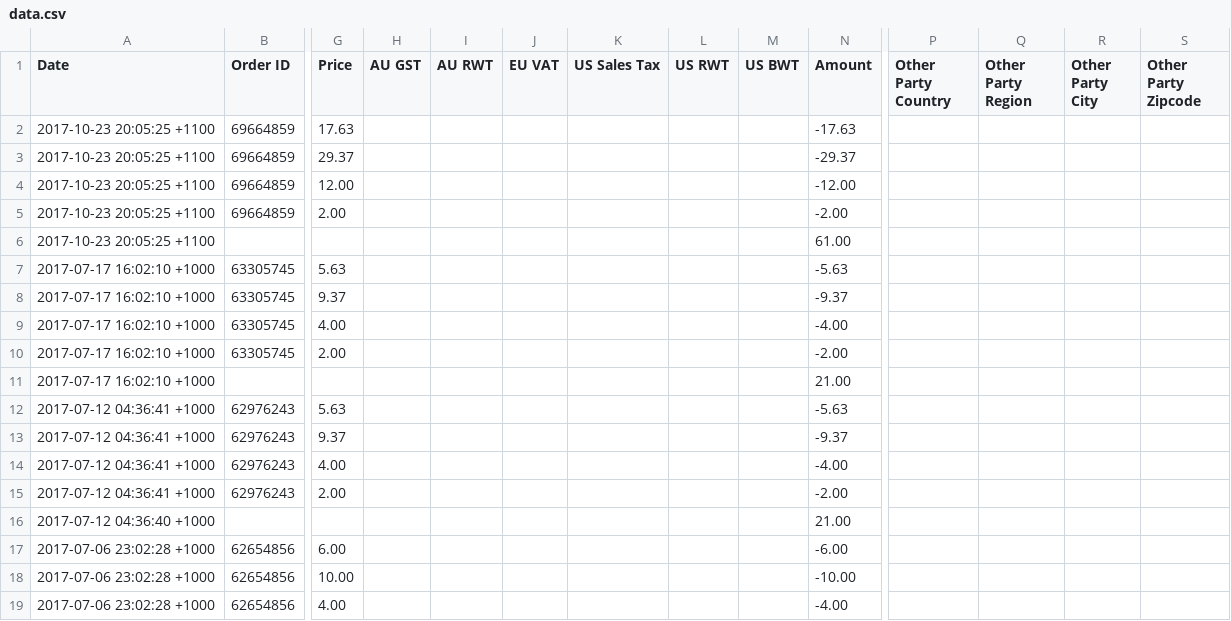
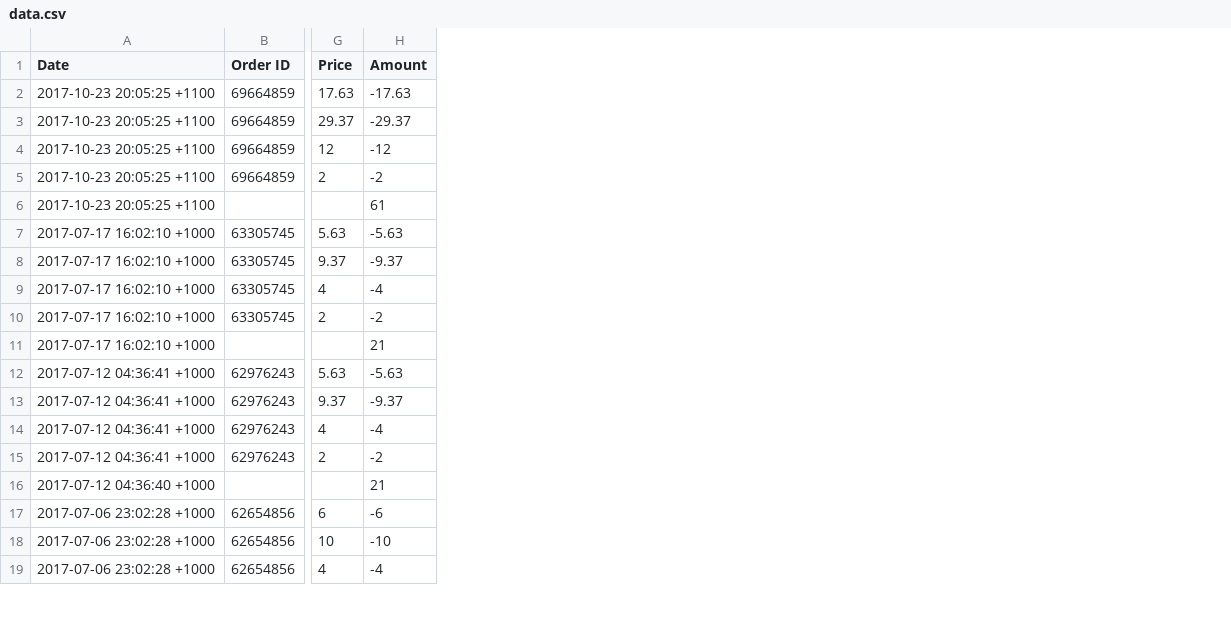
Before and after one commit to alistairlobo/tester, a CSV file: data.csv, drawn as a sheet; only a part is shown, gaps mark what is left out; removed rows and columns are numbered as before the commit, all else as after; the diff covers the shown part only; the diff names each change by its address in the sheet, - before the commit and + after, or states it on an @@ line.

Commit message:
Add files via upload

```diff
--- a/data.csv
+++ b/data.csv
-column H (AU GST), empty
-column I (AU RWT), empty
-column J (EU VAT), empty
-column K (US Sales Tax), empty
-column L (US RWT), empty
-column M (US BWT), empty
-column P (Other Party Country), empty
-column Q (Other Party Region), empty
-column R (Other Party City), empty
-column S (Other Party Zipcode), empty
-G4 (Price): 12.00
+G4 (Price): 12
-H4 (Amount): -12.00
+H4 (Amount): -12
-G5 (Price): 2.00
+G5 (Price): 2
-H5 (Amount): -2.00
+H5 (Amount): -2
-H6 (Amount): 61.00
+H6 (Amount): 61
-G9 (Price): 4.00
+G9 (Price): 4
-H9 (Amount): -4.00
+H9 (Amount): -4
-G10 (Price): 2.00
+G10 (Price): 2
-H10 (Amount): -2.00
+H10 (Amount): -2
-H11 (Amount): 21.00
+H11 (Amount): 21
-G14 (Price): 4.00
+G14 (Price): 4
-H14 (Amount): -4.00
+H14 (Amount): -4
-G15 (Price): 2.00
+G15 (Price): 2
-H15 (Amount): -2.00
+H15 (Amount): -2
-H16 (Amount): 21.00
+H16 (Amount): 21
-G17 (Price): 6.00
+G17 (Price): 6
-H17 (Amount): -6.00
+H17 (Amount): -6
-G18 (Price): 10.00
+G18 (Price): 10
-H18 (Amount): -10.00
+H18 (Amount): -10
-G19 (Price): 4.00
+G19 (Price): 4
-H19 (Amount): -4.00
+H19 (Amount): -4
```
Also changed, not shown: 47 edited cells elsewhere in this file.
